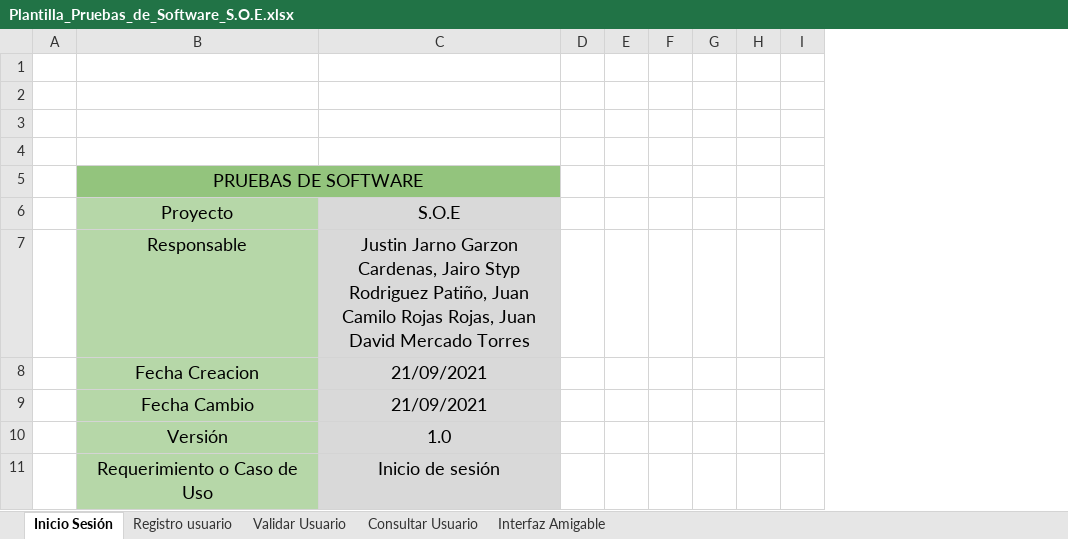
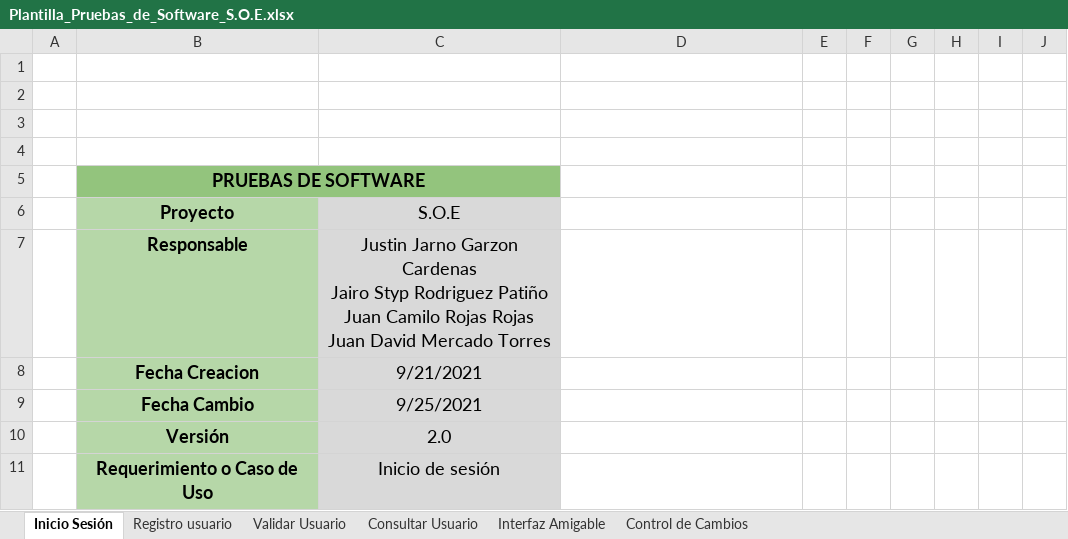
Before and after one commit to C4M1LL3/SOE, an Excel workbook: 04-TEST/PRUEBAS UNITARIAS/PLANTILLA_PRUEBAS_DE_SOFTWARE/Plantilla_Pruebas_de_Software_S.O.E.xlsx, sheet Inicio Sesión, drawn as a sheet; only a part is shown; values as stored, in another font and other column widths than the file's, no borders; charts and pictures not drawn; removed rows and columns are numbered as before the commit, all else as after; ↵ is a line break in a cell; the diff covers the shown part only; the diff names each change by its address in the sheet, - before the commit and + after, or states it on an @@ line.

```diff
--- a/04-TEST/PRUEBAS UNITARIAS/PLANTILLA_PRUEBAS_DE_SOFTWARE/Plantilla_Pruebas_de_Software_S.O.E.xlsx (sheet Inicio Sesión)
+++ b/04-TEST/PRUEBAS UNITARIAS/PLANTILLA_PRUEBAS_DE_SOFTWARE/Plantilla_Pruebas_de_Software_S.O.E.xlsx (sheet Inicio Sesión)
+sheet tab: Control de Cambios
+column C, rows 6-11: S.O.E | Justin Jarno Garzon Cardenas ↵ Jairo Styp Rodriguez Patiño ↵ Juan Camilo Rojas Rojas ↵ Juan David Mercado Torres | 9/21/2021 | 9/25/2021 | 2.0 | Inicio de sesión
-B5:B11 bold: off
+B5:B11 bold: on
-B5:C5 merged
+B5:C5 merged
-D6: S.O.E
+D6: (empty)
-D6:D11 fill: #D9D9D9
+D6:D11 fill: none
-D7: Justin Jarno Garzon Cardenas, Jairo Styp Rodriguez Patiño, Juan Camilo Rojas Rojas, Juan David Mercado Torres
+D7: (empty)
-D8:D9: 21/09/2021
+D8:D9: (empty)
-D10: 1.0
+D10: (empty)
-D11: Inicio de sesión
+D11: (empty)
```
Also changed, not shown: 1 added row, 5 edited cells and cell formats elsewhere in this sheet, sheet Consultar Usuario, sheet Interfaz Amigable, sheet Validar Usuario, sheet Registro usuario, charts or pictures, 1 other file.
